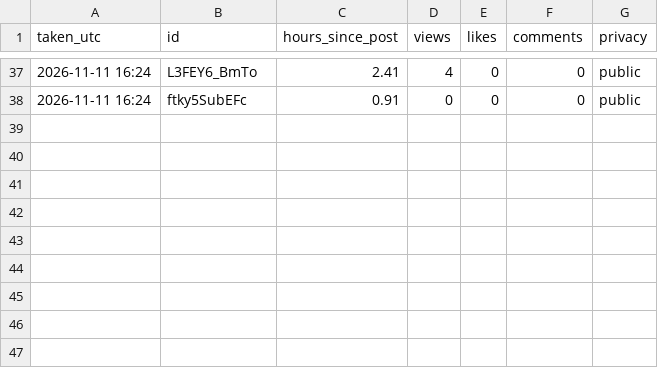
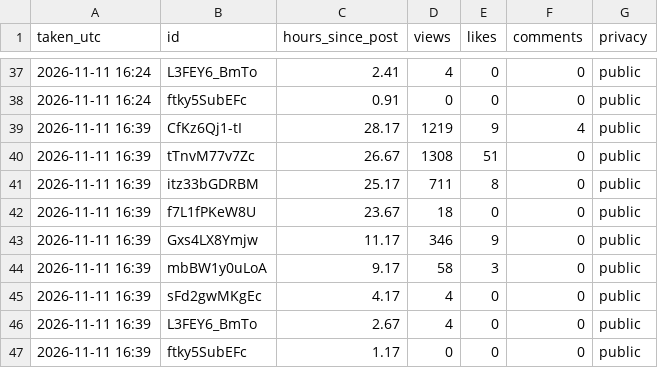
Before and after one commit to aayu95me-sketch/trending-baby-shorts, a CSV file: analysis/snapshots.csv, drawn as a sheet; only a part is shown, gaps mark what is left out.

Commit message:
Stats snapshot

```diff
--- a/analysis/snapshots.csv
+++ b/analysis/snapshots.csv
@@ -38 +38,10 @@ taken_utc,id,hours_since_post,views,likes,comments,privacy
 2026-11-11 16:24,ftky5SubEFc,0.91,0,0,0,public
+2026-11-11 16:39,CfKz6Qj1-tI,28.17,1219,9,4,public
+2026-11-11 16:39,tTnvM77v7Zc,26.67,1308,51,0,public
+2026-11-11 16:39,itz33bGDRBM,25.17,711,8,0,public
+2026-11-11 16:39,f7L1fPKeW8U,23.67,18,0,0,public
+2026-11-11 16:39,Gxs4LX8Ymjw,11.17,346,9,0,public
+2026-11-11 16:39,mbBW1y0uLoA,9.17,58,3,0,public
+2026-11-11 16:39,sFd2gwMKgEc,4.17,4,0,0,public
+2026-11-11 16:39,L3FEY6_BmTo,2.67,4,0,0,public
+2026-11-11 16:39,ftky5SubEFc,1.17,0,0,0,public
```
Also changed, not shown: 2 other files.
